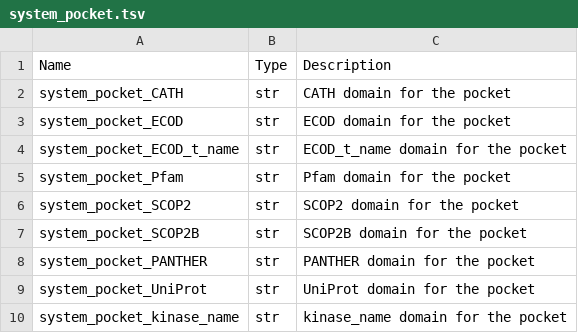
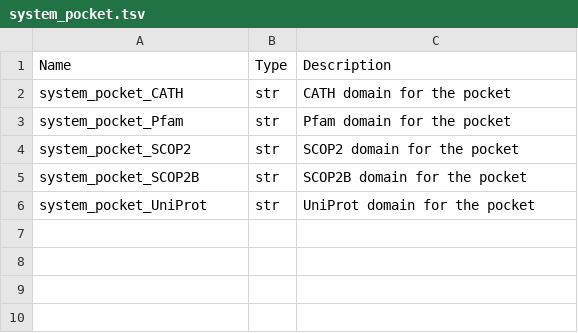
Before and after one commit to plinder-org/plinder, a TSV file: src/plinder/data/column_descriptions/system_pocket.tsv, drawn as a sheet; the diff names each change by its address in the sheet, - before the commit and + after, or states it on an @@ line.

Commit message:
refactor: remove external annotation datasets not in NextGen or BindingDB

```diff
--- a/src/plinder/data/column_descriptions/system_pocket.tsv
+++ b/src/plinder/data/column_descriptions/system_pocket.tsv
-row 3: system_pocket_ECOD | str | ECOD domain for the pocket
-row 4: system_pocket_ECOD_t_name | str | ECOD_t_name domain for the pocket
-row 8: system_pocket_PANTHER | str | PANTHER domain for the pocket
-row 10: system_pocket_kinase_name | str | kinase_name domain for the pocket
```
Also changed, not shown: src/plinder/data/column_descriptions/ligands.tsv, src/plinder/data/column_descriptions/system.tsv, 20 other files.
